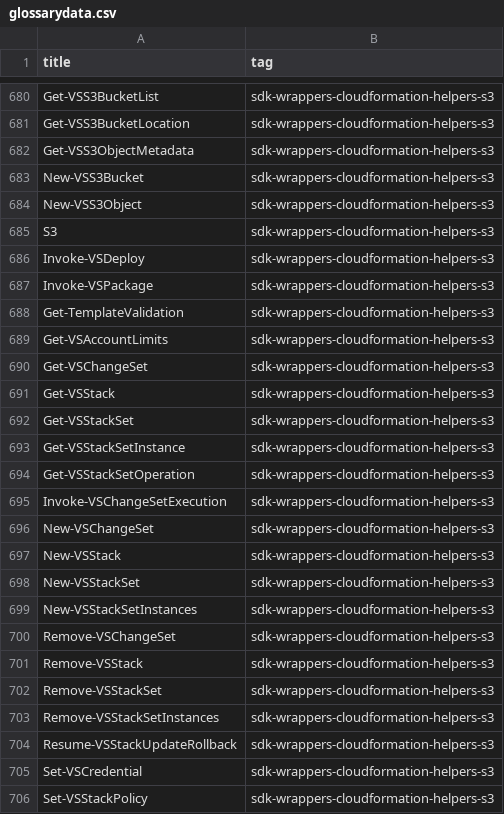
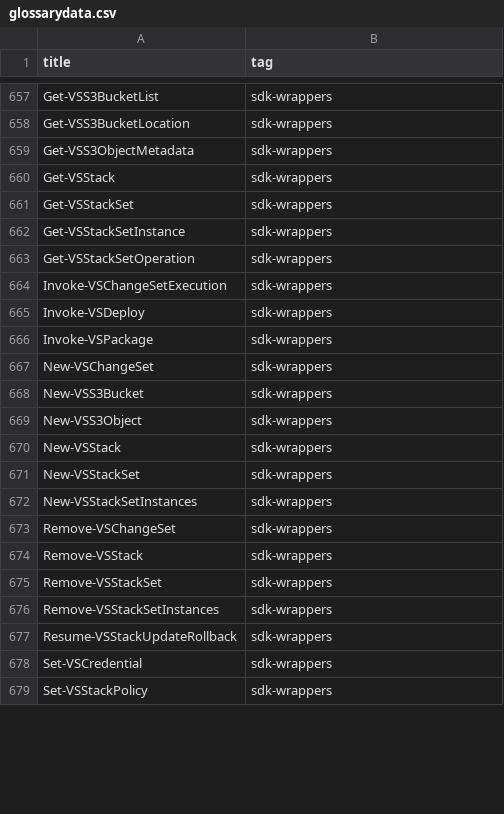
Before and after one commit to SCRT-HQ/VaporShell, a CSV file: _data/glossarydata.csv, drawn as a sheet; only a part is shown, gaps mark what is left out; the diff covers the shown part only.

```diff
--- a/_data/glossarydata.csv
+++ b/_data/glossarydata.csv
@@ -680,27 +657,23 @@
-"Get-VSS3BucketList","sdk-wrappers-cloudformation-helpers-s3"
-"Get-VSS3BucketLocation","sdk-wrappers-cloudformation-helpers-s3"
-"Get-VSS3ObjectMetadata","sdk-wrappers-cloudformation-helpers-s3"
-"New-VSS3Bucket","sdk-wrappers-cloudformation-helpers-s3"
-"New-VSS3Object","sdk-wrappers-cloudformation-helpers-s3"
-"S3","sdk-wrappers-cloudformation-helpers-s3"
-"Invoke-VSDeploy","sdk-wrappers-cloudformation-helpers-s3"
-"Invoke-VSPackage","sdk-wrappers-cloudformation-helpers-s3"
-"Get-TemplateValidation","sdk-wrappers-cloudformation-helpers-s3"
-"Get-VSAccountLimits","sdk-wrappers-cloudformation-helpers-s3"
-"Get-VSChangeSet","sdk-wrappers-cloudformation-helpers-s3"
-"Get-VSStack","sdk-wrappers-cloudformation-helpers-s3"
-"Get-VSStackSet","sdk-wrappers-cloudformation-helpers-s3"
-"Get-VSStackSetInstance","sdk-wrappers-cloudformation-helpers-s3"
-"Get-VSStackSetOperation","sdk-wrappers-cloudformation-helpers-s3"
-"Invoke-VSChangeSetExecution","sdk-wrappers-cloudformation-helpers-s3"
-"New-VSChangeSet","sdk-wrappers-cloudformation-helpers-s3"
-"New-VSStack","sdk-wrappers-cloudformation-helpers-s3"
-"New-VSStackSet","sdk-wrappers-cloudformation-helpers-s3"
-"New-VSStackSetInstances","sdk-wrappers-cloudformation-helpers-s3"
-"Remove-VSChangeSet","sdk-wrappers-cloudformation-helpers-s3"
-"Remove-VSStack","sdk-wrappers-cloudformation-helpers-s3"
-"Remove-VSStackSet","sdk-wrappers-cloudformation-helpers-s3"
-"Remove-VSStackSetInstances","sdk-wrappers-cloudformation-helpers-s3"
-"Resume-VSStackUpdateRollback","sdk-wrappers-cloudformation-helpers-s3"
-"Set-VSCredential","sdk-wrappers-cloudformation-helpers-s3"
-"Set-VSStackPolicy","sdk-wrappers-cloudformation-helpers-s3"
+"Get-VSS3BucketList","sdk-wrappers"
+"Get-VSS3BucketLocation","sdk-wrappers"
+"Get-VSS3ObjectMetadata","sdk-wrappers"
+"Get-VSStack","sdk-wrappers"
+"Get-VSStackSet","sdk-wrappers"
+"Get-VSStackSetInstance","sdk-wrappers"
+"Get-VSStackSetOperation","sdk-wrappers"
+"Invoke-VSChangeSetExecution","sdk-wrappers"
+"Invoke-VSDeploy","sdk-wrappers"
+"Invoke-VSPackage","sdk-wrappers"
+"New-VSChangeSet","sdk-wrappers"
+"New-VSS3Bucket","sdk-wrappers"
+"New-VSS3Object","sdk-wrappers"
+"New-VSStack","sdk-wrappers"
+"New-VSStackSet","sdk-wrappers"
+"New-VSStackSetInstances","sdk-wrappers"
+"Remove-VSChangeSet","sdk-wrappers"
+"Remove-VSStack","sdk-wrappers"
+"Remove-VSStackSet","sdk-wrappers"
+"Remove-VSStackSetInstances","sdk-wrappers"
+"Resume-VSStackUpdateRollback","sdk-wrappers"
+"Set-VSCredential","sdk-wrappers"
+"Set-VSStackPolicy","sdk-wrappers"
```
Also changed, not shown: 1 added row, 50 removed rows, 3 moved rows and 25 edited cells elsewhere in this file, 3 other files.
